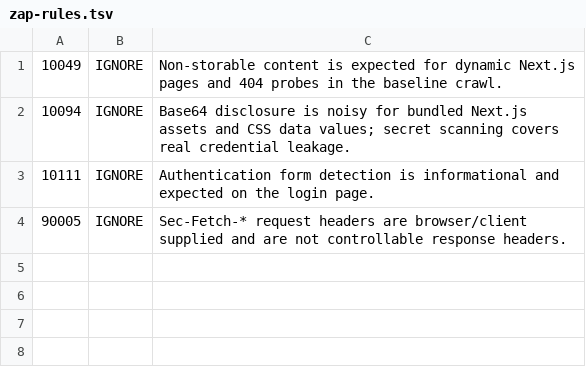
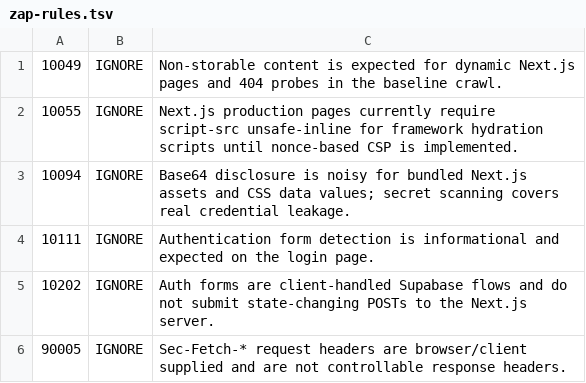
Before and after one commit to Mayank1619/TalentSprint, a TSV file: zap-rules.tsv, drawn as a sheet.

Commit message:
Tune ZAP baseline rules

```diff
--- a/zap-rules.tsv
+++ b/zap-rules.tsv
@@ -1,4 +1,6 @@
 10049	IGNORE	Non-storable content is expected for dynamic Next.js pages and 404 probes in the baseline crawl.
+10055	IGNORE	Next.js production pages currently require script-src unsafe-inline for framework hydration scripts until nonce-based CSP is implemented.
 10094	IGNORE	Base64 disclosure is noisy for bundled Next.js assets and CSS data values; secret scanning covers real credential leakage.
 10111	IGNORE	Authentication form detection is informational and expected on the login page.
+10202	IGNORE	Auth forms are client-handled Supabase flows and do not submit state-changing POSTs to the Next.js server.
 90005	IGNORE	Sec-Fetch-* request headers are browser/client supplied and are not controllable response headers.
```
Also changed, not shown: 1 other file.
